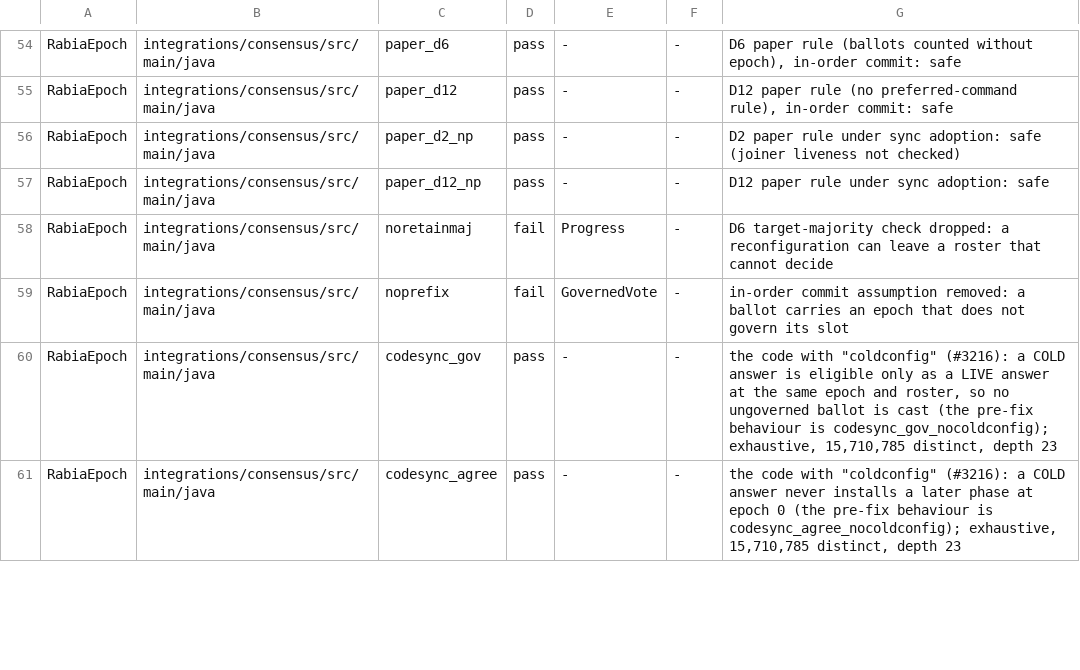
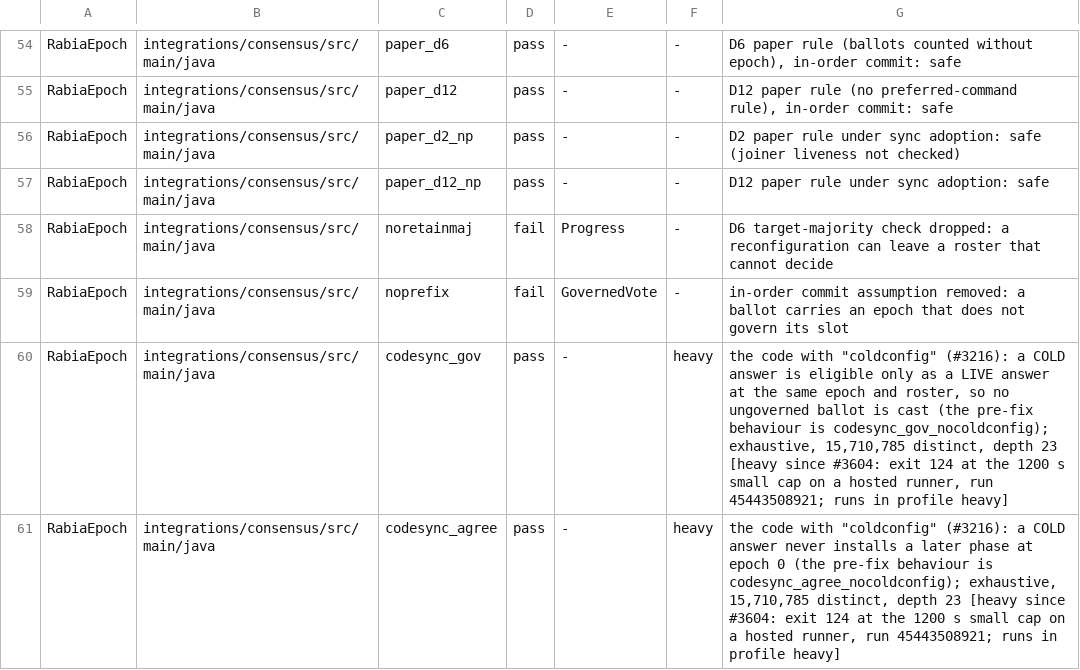
Before and after one commit to pragmaticalabs/pragmatica, a TSV file: tools/tla/models.tsv, drawn as a sheet; only a part is shown, gaps mark what is left out; the diff covers the shown part only.

Commit message:
fix: mark the seven rows over the hosted small cap heavy and shard Rabia and Fsm2Leader for measurement (#3604)

```diff
--- a/tools/tla/models.tsv
+++ b/tools/tla/models.tsv
@@ -59,3 +59,3 @@ RabiaEpoch	integrations/consensus/src/main/java	noretainmaj	fail	Progress	-	D6 t
 RabiaEpoch	integrations/consensus/src/main/java	noprefix	fail	GovernedVote	-	in-order commit assumption removed: a ballot carries an epoch that does not govern its slot
-RabiaEpoch	integrations/consensus/src/main/java	codesync_gov	pass	-	-	the code with "coldconfig" (#3216): a COLD answer is eligible only as a LIVE answer at the same epoch and roster, so no ungoverned ballot is cast (the pre-fix behaviour is codesync_gov_nocoldconfig); exhaustive, 15,710,785 distinct, depth 23
-RabiaEpoch	integrations/consensus/src/main/java	codesync_agree	pass	-	-	the code with "coldconfig" (#3216): a COLD answer never installs a later phase at epoch 0 (the pre-fix behaviour is codesync_agree_nocoldconfig); exhaustive, 15,710,785 distinct, depth 23
+RabiaEpoch	integrations/consensus/src/main/java	codesync_gov	pass	-	heavy	the code with "coldconfig" (#3216): a COLD answer is eligible only as a LIVE answer at the same epoch and roster, so no ungoverned ballot is cast (the pre-fix behaviour is codesync_gov_nocoldconfig); exhaustive, 15,710,785 distinct, depth 23 [heavy since #3604: exit 124 at the 1200 s small cap on a hosted runner, run 45443508921; runs in profile heavy]
+RabiaEpoch	integrations/consensus/src/main/java	codesync_agree	pass	-	heavy	the code with "coldconfig" (#3216): a COLD answer never installs a later phase at epoch 0 (the pre-fix behaviour is codesync_agree_nocoldconfig); exhaustive, 15,710,785 distinct, depth 23 [heavy since #3604: exit 124 at the 1200 s small cap on a hosted runner, run 45443508921; runs in profile heavy]
```
Also changed, not shown: 10 edited cells elsewhere in this file, 1 other file.
